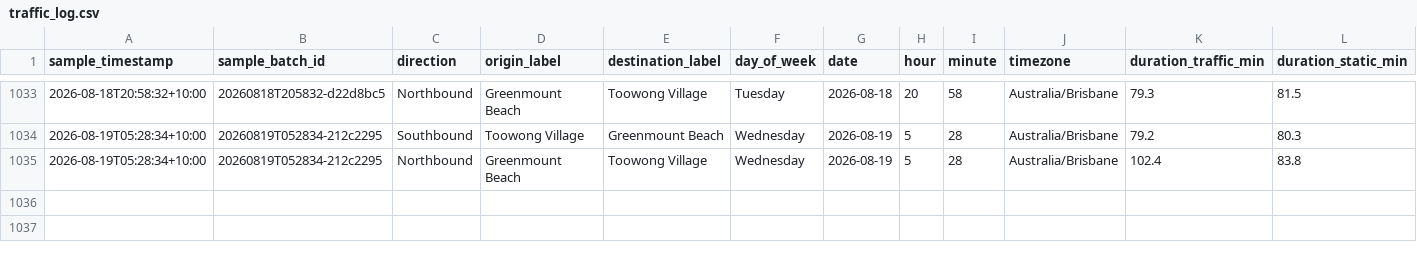
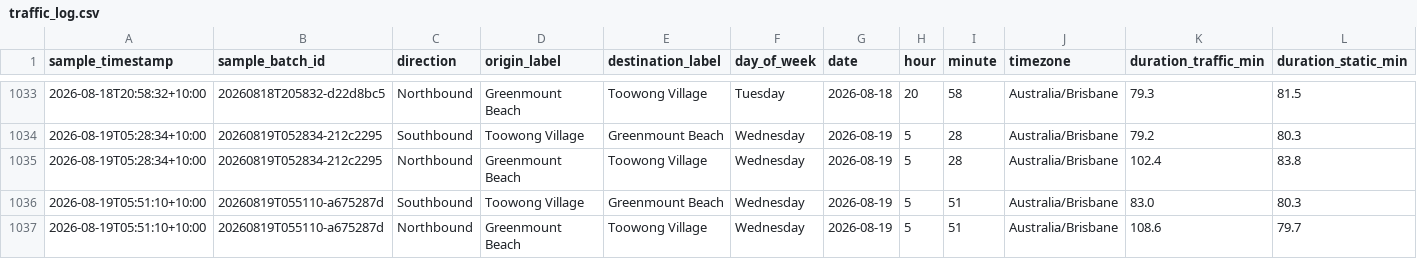
Before and after one commit to buenastardes1015/Routes_API, a CSV file: traffic_log.csv, drawn as a sheet; only a part is shown, gaps mark what is left out; rows hold the shown columns only; the diff names each change by its address in the sheet, - before the commit and + after, or states it on an @@ line.

```diff
--- a/traffic_log.csv
+++ b/traffic_log.csv
+row 1036: 2026-08-19T05:51:10+10:00 | 20260819T055110-a675287d | Southbound | Toowong Village | Greenmount Beach | Wednesday | 2026-08-19 | 5 | 51 | Australia/Brisbane | 83.0 | 80.3
+row 1037: 2026-08-19T05:51:10+10:00 | 20260819T055110-a675287d | Northbound | Greenmount Beach | Toowong Village | Wednesday | 2026-08-19 | 5 | 51 | Australia/Brisbane | 108.6 | 79.7
```
